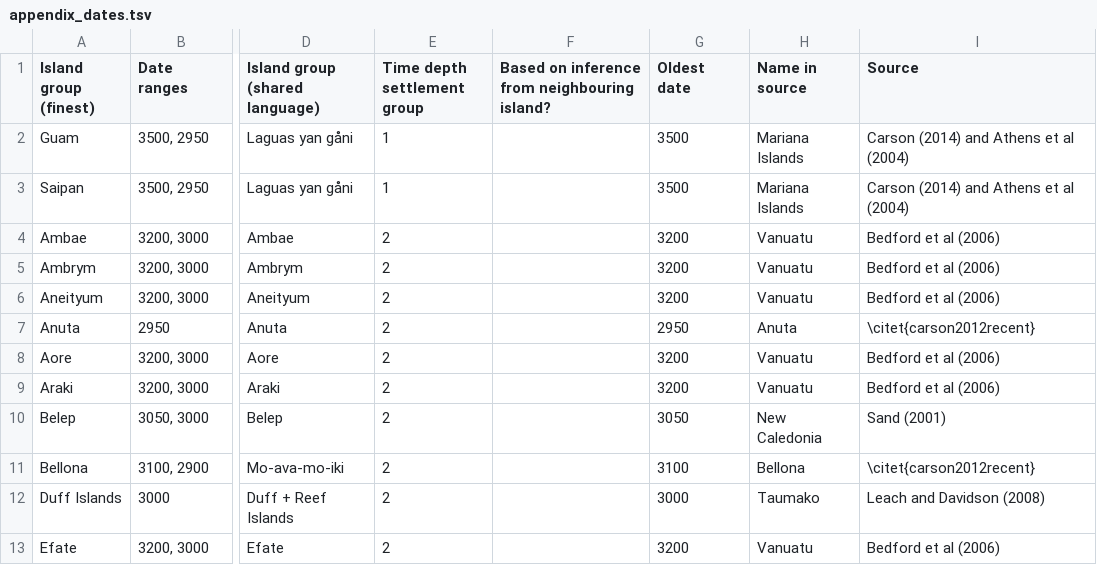
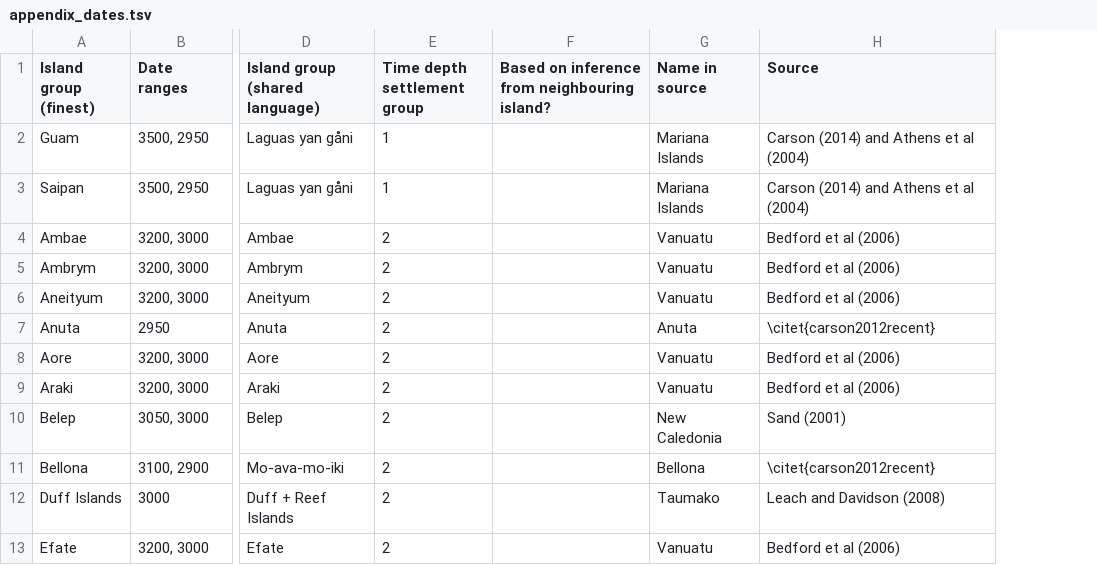
Before and after one commit to HedvigS/predicting_number_lgs_in_remote_oceania, a TSV file: code/output/processed_data/appendix_dates.tsv, drawn as a sheet; only a part is shown, gaps mark what is left out; the diff names each change by its address in the sheet, - before the commit and + after, or states it on an @@ line.

Commit message:
appendixes

```diff
--- a/code/output/processed_data/appendix_dates.tsv
+++ b/code/output/processed_data/appendix_dates.tsv
-column G (Oldest date), rows 2-13: 3500 | 3500 | 3200 | 3200 | 3200 | 2950 | 3200 | 3200 | 3050 | 3100 | 3000 | 3200
```
Also changed, not shown: 7 other files.
